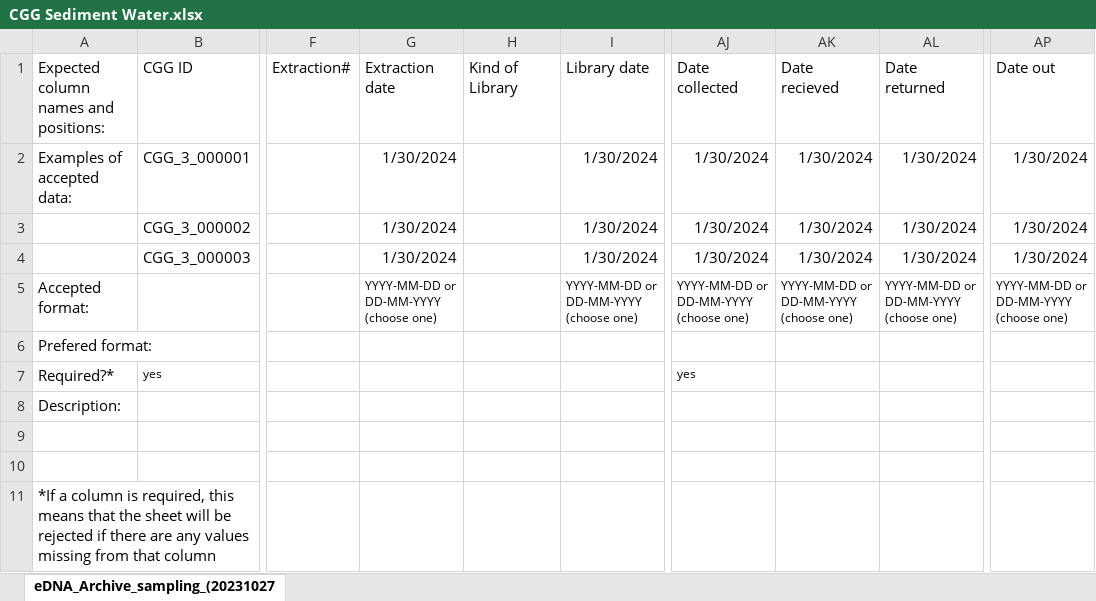
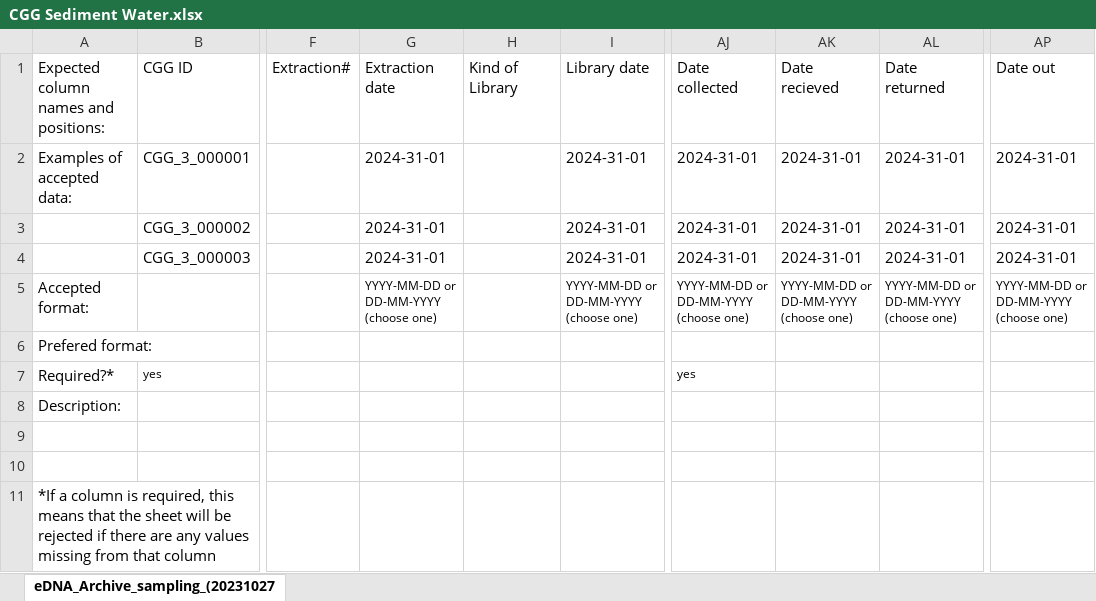
Before and after one commit to magnujo/gg-metadatabase-ui, an Excel workbook: static/example_sheets/CGG Sediment Water.xlsx, sheet eDNA_Archive_sampling_(20231027, drawn as a sheet; only a part is shown, gaps mark what is left out; values as stored, in another font and other column widths than the file's, no borders; table styles not drawn; the diff names each change by its address in the sheet, - before the commit and + after, or states it on an @@ line.

```diff
--- a/static/example_sheets/CGG Sediment Water.xlsx (sheet eDNA_Archive_sampling_(20231027)
+++ b/static/example_sheets/CGG Sediment Water.xlsx (sheet eDNA_Archive_sampling_(20231027)
-G2:G4: 1/30/2024
+G2:G4: 2024-31-01
-I2:I4: 1/30/2024
+I2:I4: 2024-31-01
-AJ2:AJ4: 1/30/2024
+AJ2:AJ4: 2024-31-01
-AK2:AK4: 1/30/2024
+AK2:AK4: 2024-31-01
-AL2:AL4: 1/30/2024
+AL2:AL4: 2024-31-01
-AP2:AP4: 1/30/2024
+AP2:AP4: 2024-31-01
```
Also changed, not shown: 9 other files.
